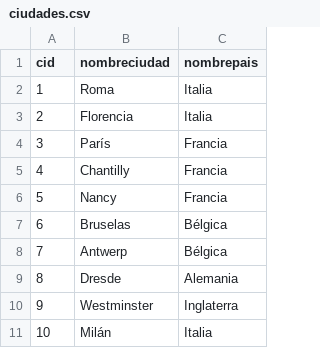
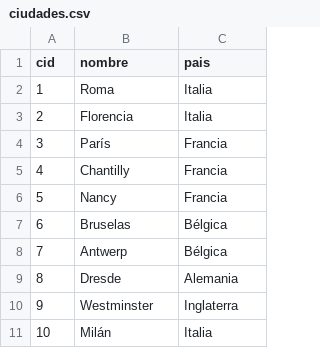
Before and after one commit to Gaonuk/SplinterApp, a CSV file: Entrega2/ciudades.csv, drawn as a sheet; the diff names each change by its address in the sheet, - before the commit and + after, or states it on an @@ line.

Commit message:
Id de ciudades

```diff
--- a/Entrega2/ciudades.csv
+++ b/Entrega2/ciudades.csv
-B1: nombreciudad
+B1: nombre
-C1: nombrepais
+C1: pais
```
